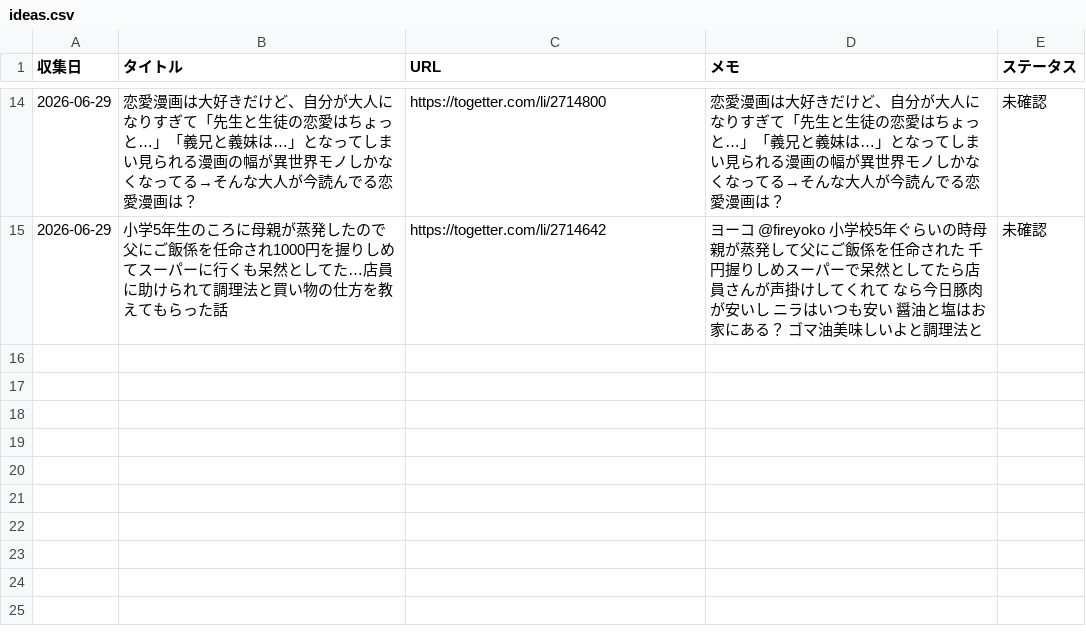
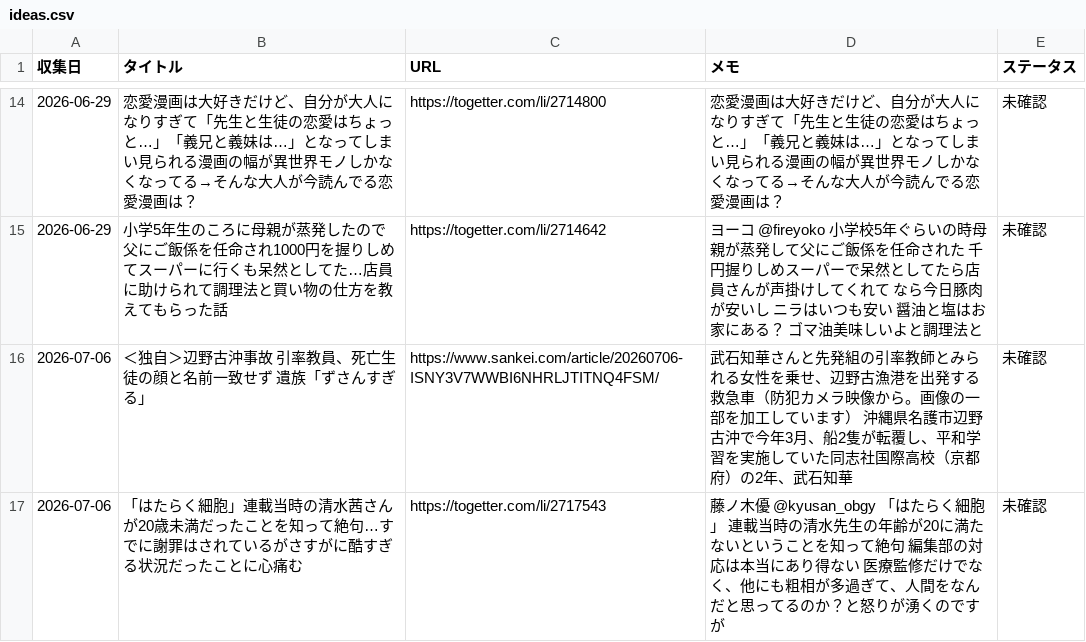
Before and after one commit to borderlessstar/edu-topics, a CSV file: ideas.csv, drawn as a sheet; only a part is shown, gaps mark what is left out; the diff names each change by its address in the sheet, - before the commit and + after, or states it on an @@ line.

```diff
--- a/ideas.csv
+++ b/ideas.csv
+row 16: 2026-07-06 | ＜独自＞辺野古沖事故 引率教員、死亡生徒の顔と名前一致せず 遺族「ずさんすぎる」 | https://www.sankei.com/article/20260706-ISNY3V7WWBI6NHRLJTITNQ4FSM/ | 武石知華さんと先発組の引率教師とみられる女性を乗せ、辺野古漁港を出発する救急車（防犯カメラ映像から。画像の一部を加工しています） 沖縄県名護市辺野古沖で今年3月、船2隻が転覆し、平和学習を実施していた同志社国際高校（京都府）の2年、武石知華 | 未確認
+row 17: 2026-07-06 | 「はたらく細胞」連載当時の清水茜さんが20歳未満だったことを知って絶句…すでに謝罪はされているがさすがに酷すぎる状況だったことに心痛む | https://togetter.com/li/2717543 | 藤ノ木優 @kyusan_obgy 「はたらく細胞」 連載当時の清水先生の年齢が20に満たないということを知って絶句 編集部の対応は本当にあり得ない 医療監修だけでなく、他にも粗相が多過ぎて、人間をなんだと思ってるのか？と怒りが湧くのですが | 未確認
```
Also changed, not shown: 1 other file.
